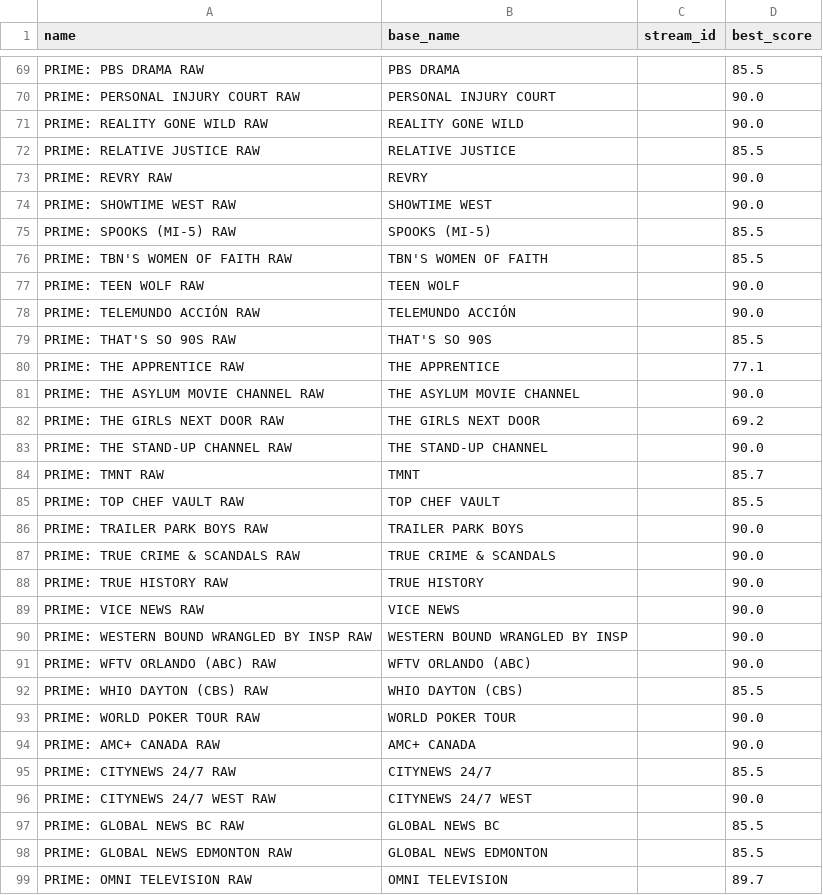
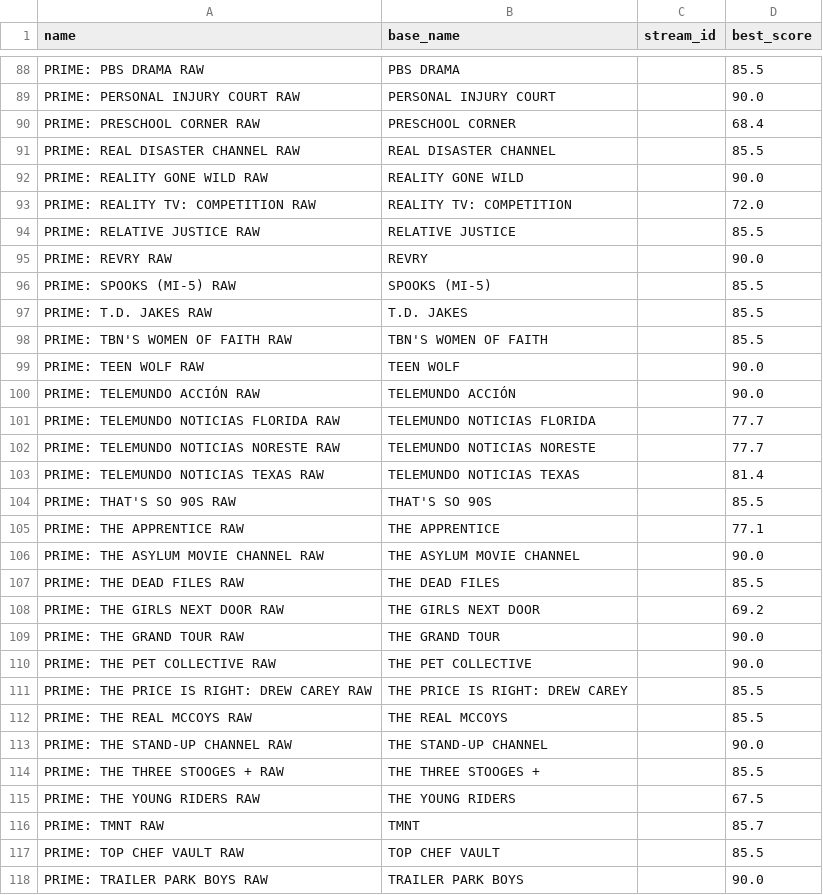
Before and after one commit to theuauchessclub/uau-backend, a CSV file: primevideo-epg/unmatched.csv, drawn as a sheet; only a part is shown, gaps mark what is left out; the shorter side is filled out with more unchanged rows; the diff covers the shown part only.

```diff
--- a/primevideo-epg/unmatched.csv
+++ b/primevideo-epg/unmatched.csv
@@ -70,7 +89,10 @@ PRIME: PBS DRAMA RAW,PBS DRAMA,,85.5
 PRIME: PERSONAL INJURY COURT RAW,PERSONAL INJURY COURT,,90.0
+PRIME: PRESCHOOL CORNER RAW,PRESCHOOL CORNER,,68.4
+PRIME: REAL DISASTER CHANNEL RAW,REAL DISASTER CHANNEL,,85.5
 PRIME: REALITY GONE WILD RAW,REALITY GONE WILD,,90.0
+PRIME: REALITY TV: COMPETITION RAW,REALITY TV: COMPETITION,,72.0
 PRIME: RELATIVE JUSTICE RAW,RELATIVE JUSTICE,,85.5
 PRIME: REVRY RAW,REVRY,,90.0
-PRIME: SHOWTIME WEST RAW,SHOWTIME WEST,,90.0
 PRIME: SPOOKS (MI-5) RAW,SPOOKS (MI-5),,85.5
+PRIME: T.D. JAKES RAW,T.D. JAKES,,85.5
 PRIME: TBN'S WOMEN OF FAITH RAW,TBN'S WOMEN OF FAITH,,85.5
@@ -78,2 +100,5 @@ PRIME: TEEN WOLF RAW,TEEN WOLF,,90.0
 PRIME: TELEMUNDO ACCIÓN RAW,TELEMUNDO ACCIÓN,,90.0
+PRIME: TELEMUNDO NOTICIAS FLORIDA RAW,TELEMUNDO NOTICIAS FLORIDA,,77.7
+PRIME: TELEMUNDO NOTICIAS NORESTE RAW,TELEMUNDO NOTICIAS NORESTE,,77.7
+PRIME: TELEMUNDO NOTICIAS TEXAS RAW,TELEMUNDO NOTICIAS TEXAS,,81.4
 PRIME: THAT'S SO 90S RAW,THAT'S SO 90S,,85.5
@@ -81,4 +106,11 @@ PRIME: THE APPRENTICE RAW,THE APPRENTICE,,77.1
 PRIME: THE ASYLUM MOVIE CHANNEL RAW,THE ASYLUM MOVIE CHANNEL,,90.0
+PRIME: THE DEAD FILES RAW,THE DEAD FILES,,85.5
 PRIME: THE GIRLS NEXT DOOR RAW,THE GIRLS NEXT DOOR,,69.2
+PRIME: THE GRAND TOUR RAW,THE GRAND TOUR,,90.0
+PRIME: THE PET COLLECTIVE RAW,THE PET COLLECTIVE,,90.0
+PRIME: THE PRICE IS RIGHT: DREW CAREY RAW,THE PRICE IS RIGHT: DREW CAREY,,85.5
+PRIME: THE REAL MCCOYS RAW,THE REAL MCCOYS,,85.5
 PRIME: THE STAND-UP CHANNEL RAW,THE STAND-UP CHANNEL,,90.0
+PRIME: THE THREE STOOGES + RAW,THE THREE STOOGES +,,85.5
+PRIME: THE YOUNG RIDERS RAW,THE YOUNG RIDERS,,67.5
 PRIME: TMNT RAW,TMNT,,85.7
```
Also changed, not shown: 25 added rows, 1 removed row and 2 edited cells elsewhere in this file, primevideo-epg/match-report.csv, 8 other files.
